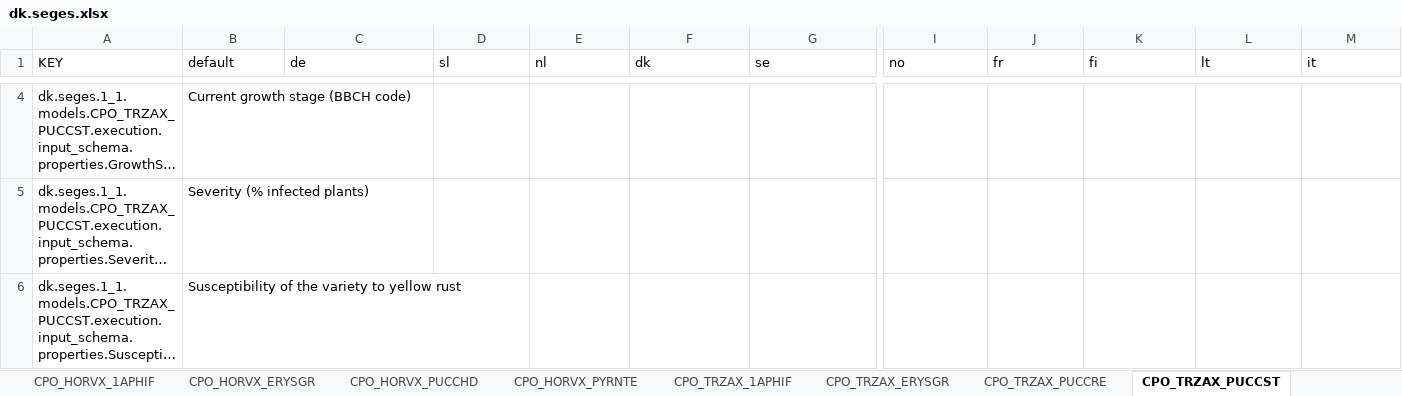
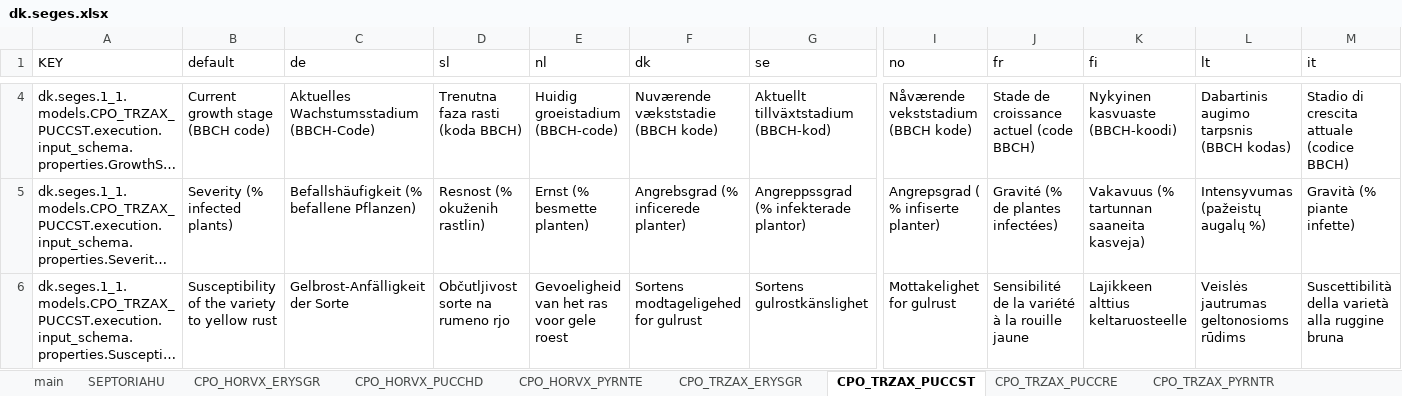
Before and after one commit to H2020-IPM-Decisions/DSS-Metadata, an Excel workbook: i18n/excel_to_translation/dk.seges.xlsx, sheet CPO_TRZAX_PUCCST, drawn as a sheet; only a part is shown, gaps mark what is left out; long unchanged cells end in …; values as stored, in another font and other column widths than the file's, no borders; the diff covers the shown part only; the diff names each change by its address in the sheet, - before the commit and + after, or states it on an @@ line.

```diff
--- a/i18n/excel_to_translation/dk.seges.xlsx (sheet CPO_TRZAX_PUCCST)
+++ b/i18n/excel_to_translation/dk.seges.xlsx (sheet CPO_TRZAX_PUCCST)
-sheet tab: CPO_HORVX_1APHIF
-sheet tab: CPO_TRZAX_1APHIF
@@ sheet tab order changed: main | SEPTORIAHU | CPO_HORVX_ERYSGR | CPO_HORVX_PUCCHD | CPO_HORVX_PYRNTE | CPO_TRZAX_ERYSGR | CPO_TRZAX_PUCCST | CPO_TRZAX_PUCCRE | CPO_TRZAX_PYRNTR @@
-C4 (de): (empty)
+C4 (de): Aktuelles Wachstumsstadium (BBCH-Code)
-D4 (sl): (empty)
+D4 (sl): Trenutna faza rasti (koda BBCH)
-E4 (nl): (empty)
+E4 (nl): Huidig groeistadium (BBCH-code)
-F4 (dk): (empty)
+F4 (dk): Nuværende vækststadie (BBCH kode)
-G4 (se): (empty)
+G4 (se): Aktuellt tillväxtstadium (BBCH-kod)
-I4 (no): (empty)
+I4 (no): Nåværende vekststadium (BBCH kode)
-J4 (fr): (empty)
+J4 (fr): Stade de croissance actuel (code BBCH)
-K4 (fi): (empty)
+K4 (fi): Nykyinen kasvuaste (BBCH-koodi)
-L4 (lt): (empty)
+L4 (lt): Dabartinis augimo tarpsnis (BBCH kodas)
-M4 (it): (empty)
+M4 (it): Stadio di crescita attuale (codice BBCH)
-C5 (de): (empty)
+C5 (de): Befallshäufigkeit (% befallene Pflanzen)
-D5 (sl): (empty)
+D5 (sl): Resnost (% okuženih rastlin)
-E5 (nl): (empty)
+E5 (nl): Ernst (% besmette planten)
-F5 (dk): (empty)
+F5 (dk): Angrebsgrad (% inficerede planter)
-G5 (se): (empty)
+G5 (se): Angreppssgrad (% infekterade plantor)
-I5 (no): (empty)
+I5 (no): Angrepsgrad ( % infiserte planter)
-J5 (fr): (empty)
+J5 (fr): Gravité (% de plantes infectées)
-K5 (fi): (empty)
+K5 (fi): Vakavuus (% tartunnan saaneita kasveja)
-L5 (lt): (empty)
+L5 (lt): Intensyvumas (pažeistų augalų %)
-M5 (it): (empty)
+M5 (it): Gravità (% piante infette)
-C6 (de): (empty)
+C6 (de): Gelbrost-Anfälligkeit der Sorte
-D6 (sl): (empty)
+D6 (sl): Občutljivost sorte na rumeno rjo
-E6 (nl): (empty)
+E6 (nl): Gevoeligheid van het ras voor gele roest
-F6 (dk): (empty)
+F6 (dk): Sortens modtageligehed for gulrust
-G6 (se): (empty)
+G6 (se): Sortens gulrostkänslighet
-I6 (no): (empty)
+I6 (no): Mottakelighet for gulrust
-J6 (fr): (empty)
+J6 (fr): Sensibilité de la variété à la rouille jaune
-K6 (fi): (empty)
+K6 (fi): Lajikkeen alttius keltaruosteelle
-L6 (lt): (empty)
+L6 (lt): Veislės jautrumas geltonosioms rūdims
-M6 (it): (empty)
+M6 (it): Suscettibilità della varietà alla ruggine bruna
```
Also changed, not shown: 1 added row, 167 edited cells and cell formats elsewhere in this sheet, sheet CPO_TRZAX_PYRNTR, sheet CPO_TRZAX_PUCCRE, sheet CPO_TRZAX_SEPTTR, sheet CPO_HORVX_PUCCHD, sheet CPO_TRZAX_ERYSGR, sheet CPO_HORVX_ERYSGR, 3 more sheets, i18n/excel_to_translation/adas.dss.xlsx, i18n/excel_to_translation/com.ipmwise.xlsx, 32 other files.
